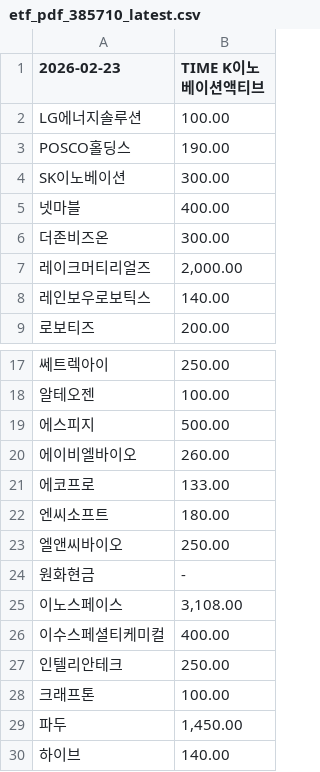
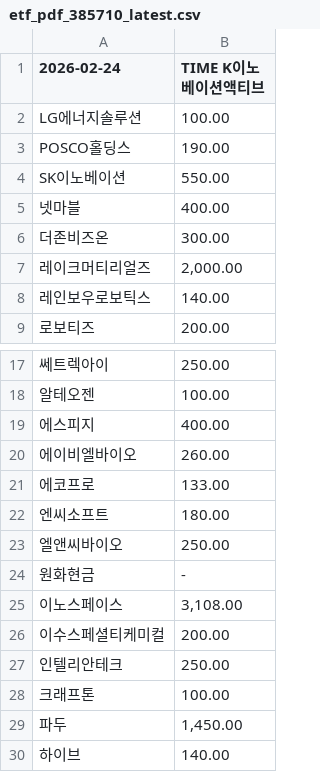
Before and after one commit to gunhoon/etf-timefolio, a CSV file: etf_pdf_385710_latest.csv, drawn as a sheet; only a part is shown, gaps mark what is left out.

```diff
--- a/etf_pdf_385710_latest.csv
+++ b/etf_pdf_385710_latest.csv
@@ -1,5 +1,5 @@
-2026-02-23,TIME K이노베이션액티브
+2026-02-24,TIME K이노베이션액티브
 LG에너지솔루션,100.00
 POSCO홀딩스,190.00
-SK이노베이션,300.00
+SK이노베이션,550.00
 넷마블,400.00
@@ -18,3 +18,3 @@ SK이노베이션,300.00
 알테오젠,100.00
-에스피지,500.00
+에스피지,400.00
 에이비엘바이오,260.00
@@ -25,3 +25,3 @@ SK이노베이션,300.00
 이노스페이스,"3,108.00"
-이수스페셜티케미컬,400.00
+이수스페셜티케미컬,200.00
 인텔리안테크,250.00
```
Also changed, not shown: etf_pdf_385720_latest.csv, etf_pdf_404120_latest.csv, 4 other files.
